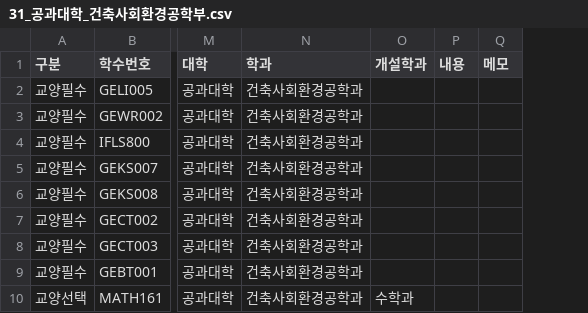
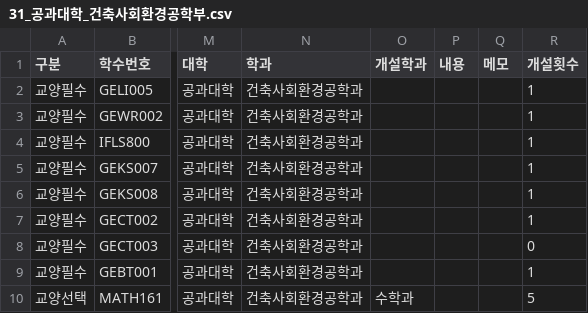
Before and after one commit to seunghyun-24/kuunivcollege, a CSV file: change_process/course_csv/31_공과대학_건축사회환경공학부.csv, drawn as a sheet; only a part is shown, gaps mark what is left out; the diff names each change by its address in the sheet, - before the commit and + after, or states it on an @@ line.

```diff
--- a/change_process/course_csv/31_공과대학_건축사회환경공학부.csv
+++ b/change_process/course_csv/31_공과대학_건축사회환경공학부.csv
+column R (개설횟수), rows 2-10: 1 | 1 | 1 | 1 | 1 | 1 | 0 | 1 | 5
```
Also changed, not shown: 50 other files.
